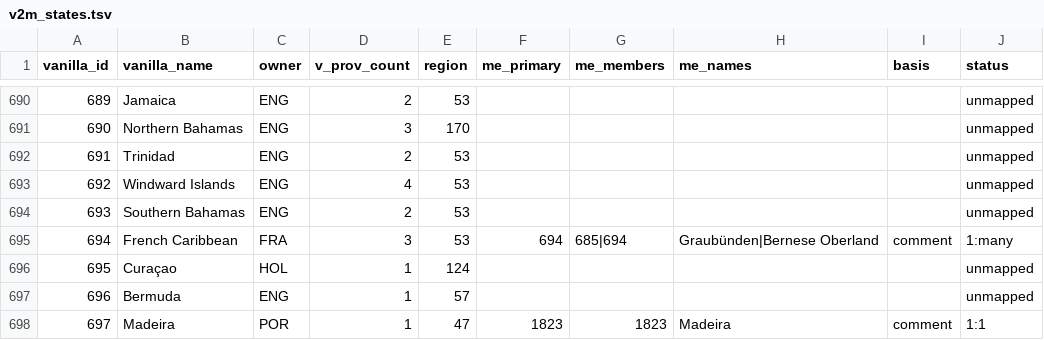
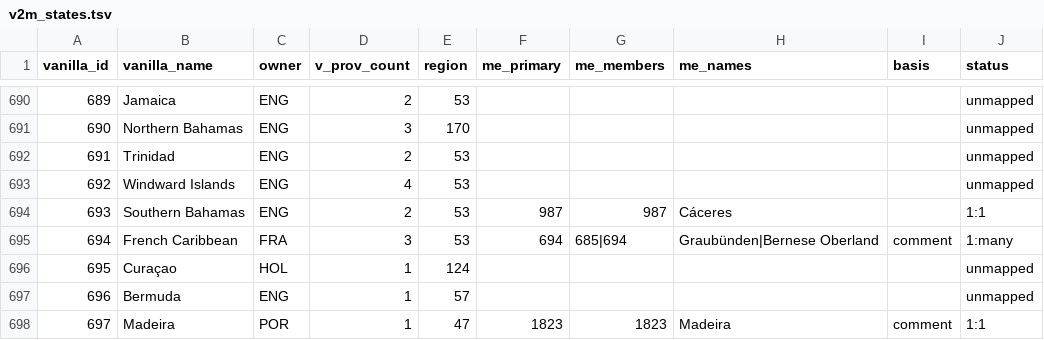
Before and after one commit to AzurCrystal/Magna-Europa, a TSV file: docs/states/v2m_states.tsv, drawn as a sheet; only a part is shown, gaps mark what is left out; the diff covers the shown part only.

```diff
--- a/docs/states/v2m_states.tsv
+++ b/docs/states/v2m_states.tsv
@@ -693,3 +693,3 @@ vanilla_id	vanilla_name	owner	v_prov_count	region	me_primary	me_members	me_names
 692	Windward Islands	ENG	4	53					unmapped
-693	Southern Bahamas	ENG	2	53					unmapped
+693	Southern Bahamas	ENG	2	53	987	987	Cáceres		1:1
 694	French Caribbean	FRA	3	53	694	685|694	Graubünden|Bernese Oberland	comment	1:many
```
Also changed, not shown: 133 edited cells elsewhere in this file, docs/states/m2v_states.tsv, docs/states/regions.tsv, 1 other file.
